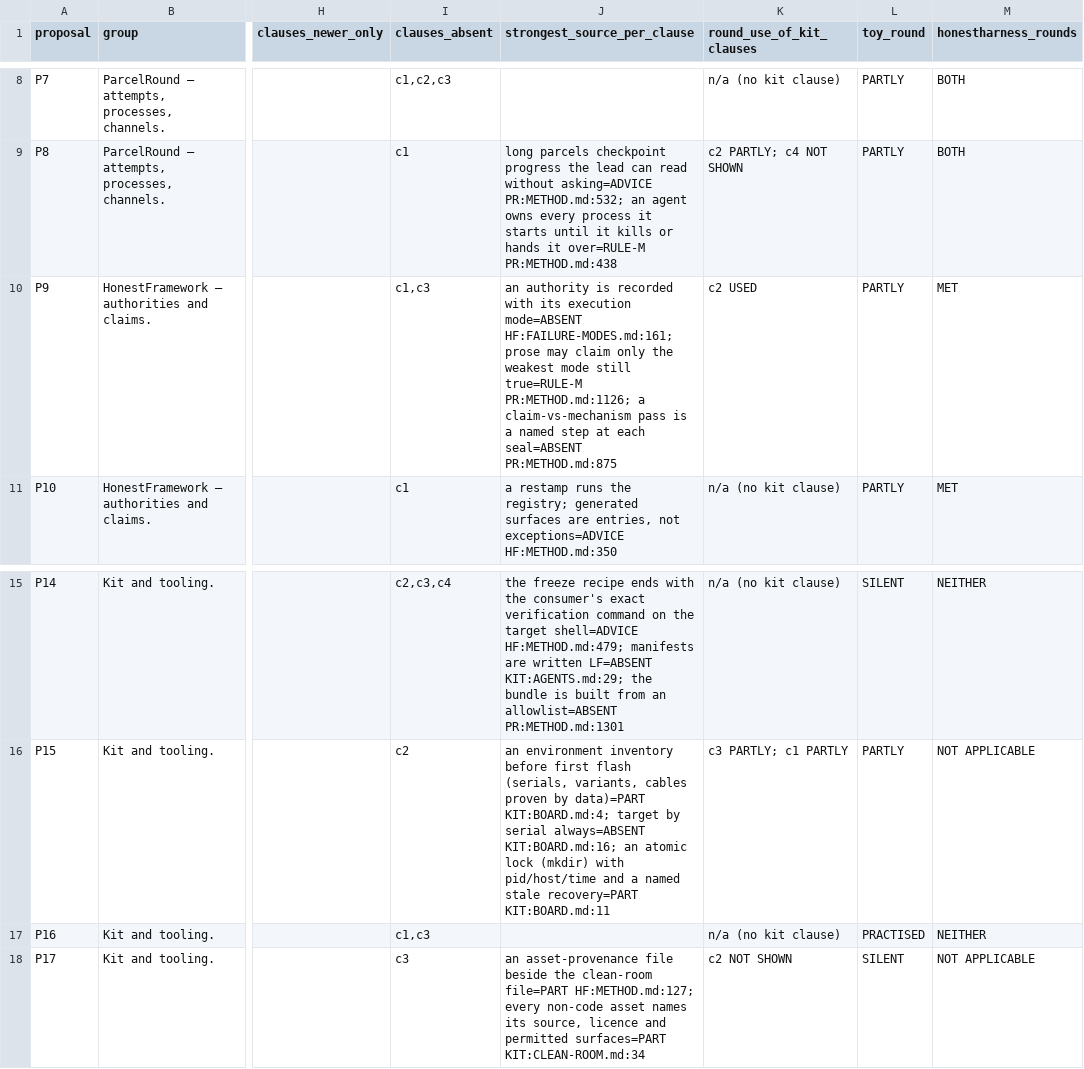
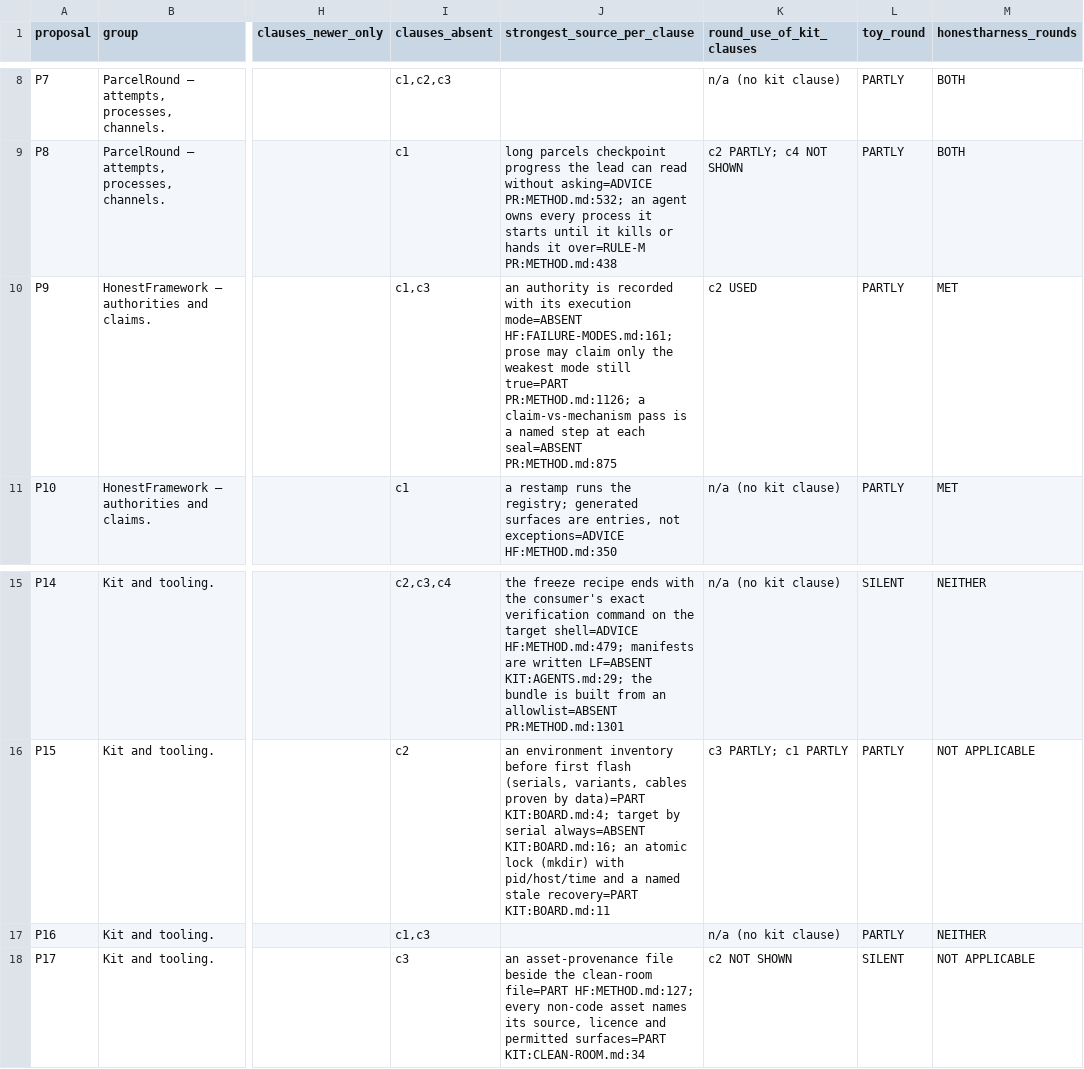
Before and after one commit to loganw234/HonestHarness, a CSV file: Rounds/Muse-Softfloat-Study/parcels/P3/data/proposals.csv, drawn as a sheet; only a part is shown, gaps mark what is left out; the diff names each change by its address in the sheet, - before the commit and + after, or states it on an @@ line.

```diff
--- a/Rounds/Muse-Softfloat-Study/parcels/P3/data/proposals.csv
+++ b/Rounds/Muse-Softfloat-Study/parcels/P3/data/proposals.csv
-J10 (strongest_source_per_clause): …mode still true=RULE-M PR:METHOD.md:1126; a…
+J10 (strongest_source_per_clause): …mode still true=PART PR:METHOD.md:1126; a…
-L17 (toy_round): PRACTISED
+L17 (toy_round): PARTLY
```
Also changed, not shown: Rounds/Muse-Softfloat-Study/parcels/P3/data/clause_marks.csv, Rounds/Muse-Softfloat-Study/parcels/P3/data/marks.csv, 2 other files.
